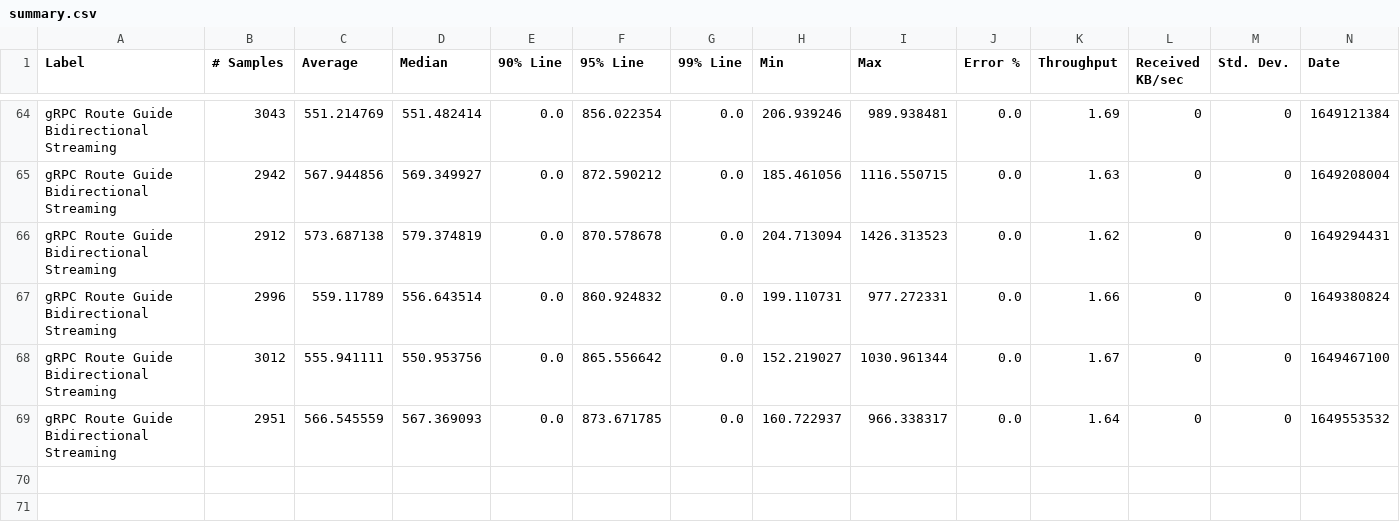
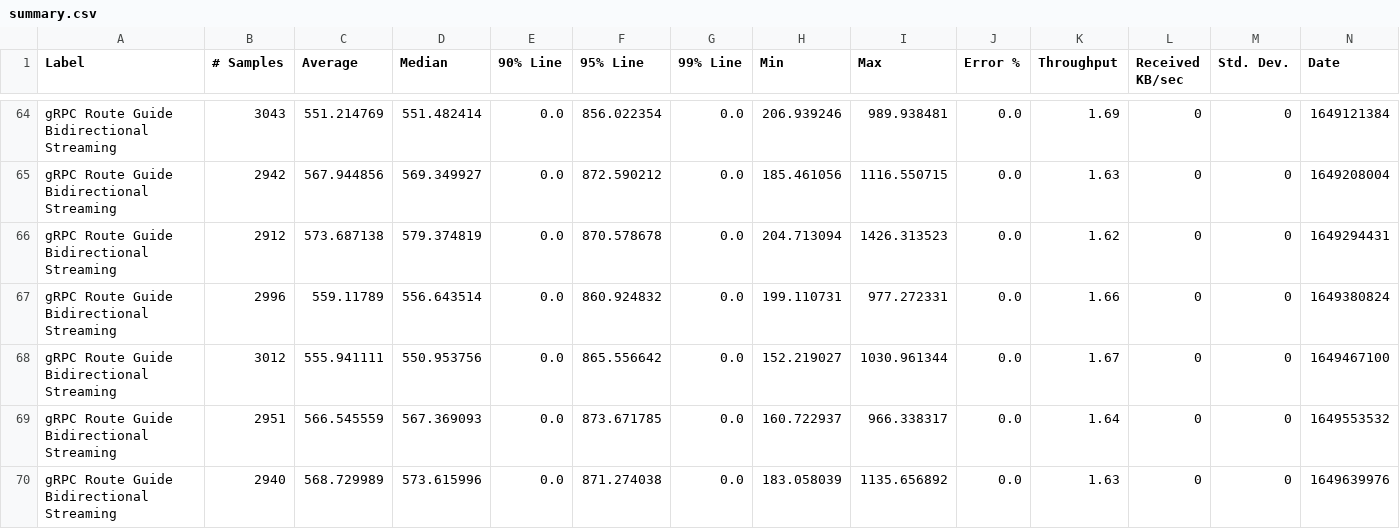
Before and after one commit to MadhukaHarith92/module-ballerina-grpc, a CSV file: load-tests/route_guide_bidirectional_streaming/results/summary.csv, drawn as a sheet; only a part is shown, gaps mark what is left out; rows hold the shown columns only; the diff names each change by its address in the sheet, - before the commit and + after, or states it on an @@ line.

Commit message:
Update route_guide_bidirectional_streaming test results on Mon Apr 11 03:15:35 UTC 2022

```diff
--- a/load-tests/route_guide_bidirectional_streaming/results/summary.csv
+++ b/load-tests/route_guide_bidirectional_streaming/results/summary.csv
+row 70: gRPC Route Guide Bidirectional Streaming | 2940 | 568.729989 | 573.615996 | 0.0 | 871.274038 | 0.0 | 183.058039 | 1135.656892 | 0.0 | 1.63 | 0 | 0 | 1649639976
```
